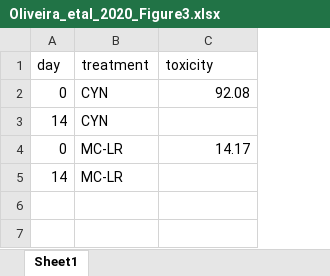
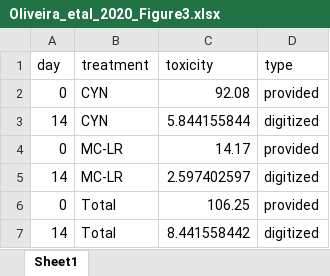
Before and after one commit to cfree14/hab_depuration, an Excel workbook: data/extracted_data/raw/Oliveira_etal_2020_Figure3.xlsx, sheet Sheet1, drawn as a sheet; values as stored, in another font and other column widths than the file's, no borders; the diff names each change by its address in the sheet, - before the commit and + after, or states it on an @@ line.

```diff
--- a/data/extracted_data/raw/Oliveira_etal_2020_Figure3.xlsx (sheet Sheet1)
+++ b/data/extracted_data/raw/Oliveira_etal_2020_Figure3.xlsx (sheet Sheet1)
+column D (type), rows 2-5: provided | digitized | provided | digitized
-C3 (toxicity): (empty)
+C3 (toxicity): 5.844155844
-C5 (toxicity): (empty)
+C5 (toxicity): 2.597402597
+row 6: 0 | Total | 106.25 | provided
+row 7: 14 | Total | 8.441558442 | digitized
```
Also changed, not shown: data/extracted_data/raw/Farrell_etal_2015_Fig3.xlsx, 9 other files.
